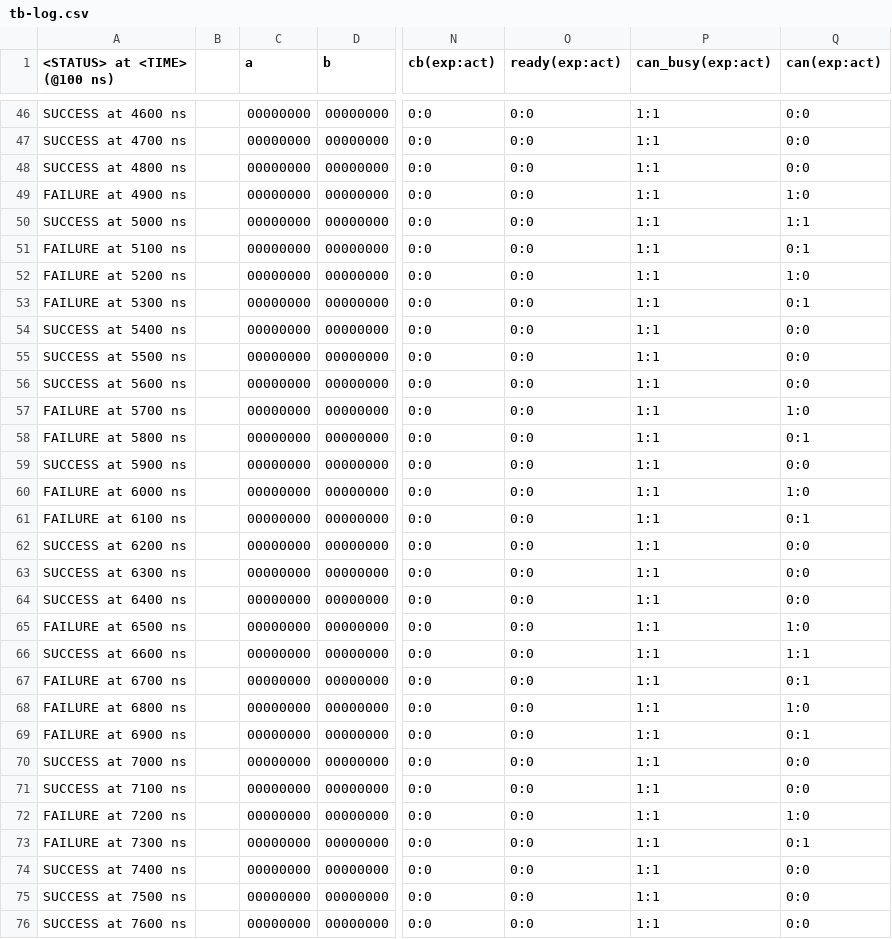
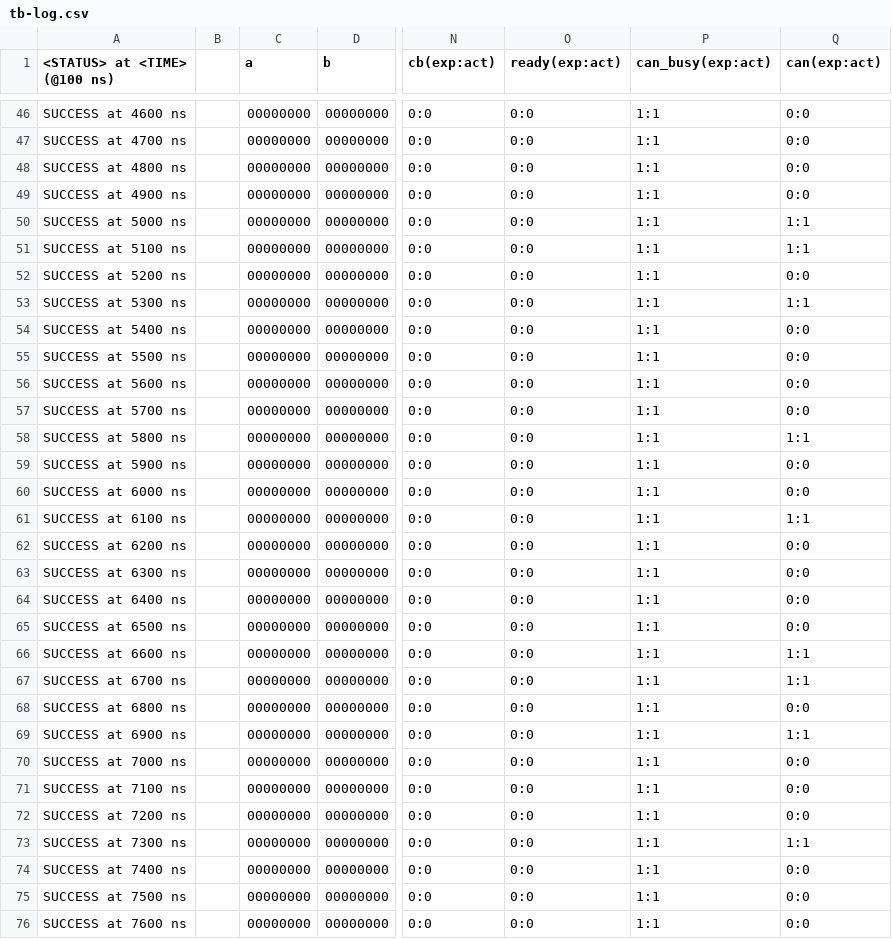
Before and after one commit to frederik-hoeft/fhdw-vhdl-alu-can, a CSV file: src/alu/tb-log.csv, drawn as a sheet; only a part is shown, gaps mark what is left out; the diff covers the shown part only; the diff names each change by its address in the sheet, - before the commit and + after, or states it on an @@ line.

```diff
--- a/src/alu/tb-log.csv
+++ b/src/alu/tb-log.csv
-A49 (<STATUS> at <TIME> (@100 ns)): FAILURE at 4900 ns
+A49 (<STATUS> at <TIME> (@100 ns)): SUCCESS at 4900 ns
-Q49 (can(exp:act)): 1:0
+Q49 (can(exp:act)): 0:0
-A51 (<STATUS> at <TIME> (@100 ns)): FAILURE at 5100 ns
+A51 (<STATUS> at <TIME> (@100 ns)): SUCCESS at 5100 ns
-Q51 (can(exp:act)): 0:1
+Q51 (can(exp:act)): 1:1
-A52 (<STATUS> at <TIME> (@100 ns)): FAILURE at 5200 ns
+A52 (<STATUS> at <TIME> (@100 ns)): SUCCESS at 5200 ns
-Q52 (can(exp:act)): 1:0
+Q52 (can(exp:act)): 0:0
-A53 (<STATUS> at <TIME> (@100 ns)): FAILURE at 5300 ns
+A53 (<STATUS> at <TIME> (@100 ns)): SUCCESS at 5300 ns
-Q53 (can(exp:act)): 0:1
+Q53 (can(exp:act)): 1:1
-A57 (<STATUS> at <TIME> (@100 ns)): FAILURE at 5700 ns
+A57 (<STATUS> at <TIME> (@100 ns)): SUCCESS at 5700 ns
-Q57 (can(exp:act)): 1:0
+Q57 (can(exp:act)): 0:0
-A58 (<STATUS> at <TIME> (@100 ns)): FAILURE at 5800 ns
+A58 (<STATUS> at <TIME> (@100 ns)): SUCCESS at 5800 ns
-Q58 (can(exp:act)): 0:1
+Q58 (can(exp:act)): 1:1
-A60 (<STATUS> at <TIME> (@100 ns)): FAILURE at 6000 ns
+A60 (<STATUS> at <TIME> (@100 ns)): SUCCESS at 6000 ns
-Q60 (can(exp:act)): 1:0
+Q60 (can(exp:act)): 0:0
-A61 (<STATUS> at <TIME> (@100 ns)): FAILURE at 6100 ns
+A61 (<STATUS> at <TIME> (@100 ns)): SUCCESS at 6100 ns
-Q61 (can(exp:act)): 0:1
+Q61 (can(exp:act)): 1:1
-A65 (<STATUS> at <TIME> (@100 ns)): FAILURE at 6500 ns
+A65 (<STATUS> at <TIME> (@100 ns)): SUCCESS at 6500 ns
-Q65 (can(exp:act)): 1:0
+Q65 (can(exp:act)): 0:0
-A67 (<STATUS> at <TIME> (@100 ns)): FAILURE at 6700 ns
+A67 (<STATUS> at <TIME> (@100 ns)): SUCCESS at 6700 ns
-Q67 (can(exp:act)): 0:1
+Q67 (can(exp:act)): 1:1
-A68 (<STATUS> at <TIME> (@100 ns)): FAILURE at 6800 ns
+A68 (<STATUS> at <TIME> (@100 ns)): SUCCESS at 6800 ns
-Q68 (can(exp:act)): 1:0
+Q68 (can(exp:act)): 0:0
-A69 (<STATUS> at <TIME> (@100 ns)): FAILURE at 6900 ns
+A69 (<STATUS> at <TIME> (@100 ns)): SUCCESS at 6900 ns
-Q69 (can(exp:act)): 0:1
+Q69 (can(exp:act)): 1:1
-A72 (<STATUS> at <TIME> (@100 ns)): FAILURE at 7200 ns
+A72 (<STATUS> at <TIME> (@100 ns)): SUCCESS at 7200 ns
-Q72 (can(exp:act)): 1:0
+Q72 (can(exp:act)): 0:0
-A73 (<STATUS> at <TIME> (@100 ns)): FAILURE at 7300 ns
+A73 (<STATUS> at <TIME> (@100 ns)): SUCCESS at 7300 ns
-Q73 (can(exp:act)): 0:1
+Q73 (can(exp:act)): 1:1
```
Also changed, not shown: 1 added row and 54 edited cells elsewhere in this file, 2 other files.
